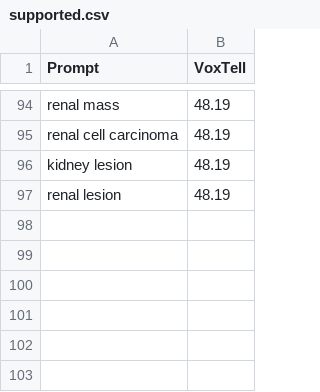
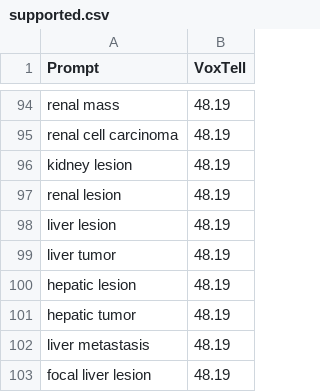
Before and after one commit to Graduation-project-SBME-2023/CUBE-AI, a CSV file: Backend/agent_system/supported.csv, drawn as a sheet; only a part is shown, gaps mark what is left out; the diff names each change by its address in the sheet, - before the commit and + after, or states it on an @@ line.

Commit message:
liver segmentation

```diff
--- a/Backend/agent_system/supported.csv
+++ b/Backend/agent_system/supported.csv
+row 98: liver lesion | 48.19
+row 99: liver tumor | 48.19
+row 100: hepatic lesion | 48.19
+row 101: hepatic tumor | 48.19
+row 102: liver metastasis | 48.19
+row 103: focal liver lesion | 48.19
```
Also changed, not shown: 2 other files.
